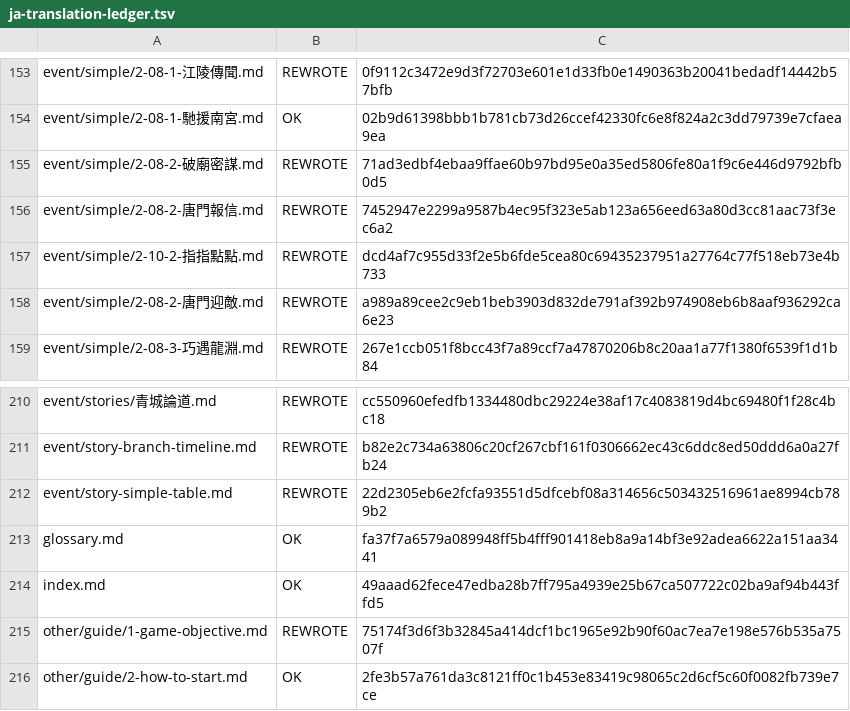
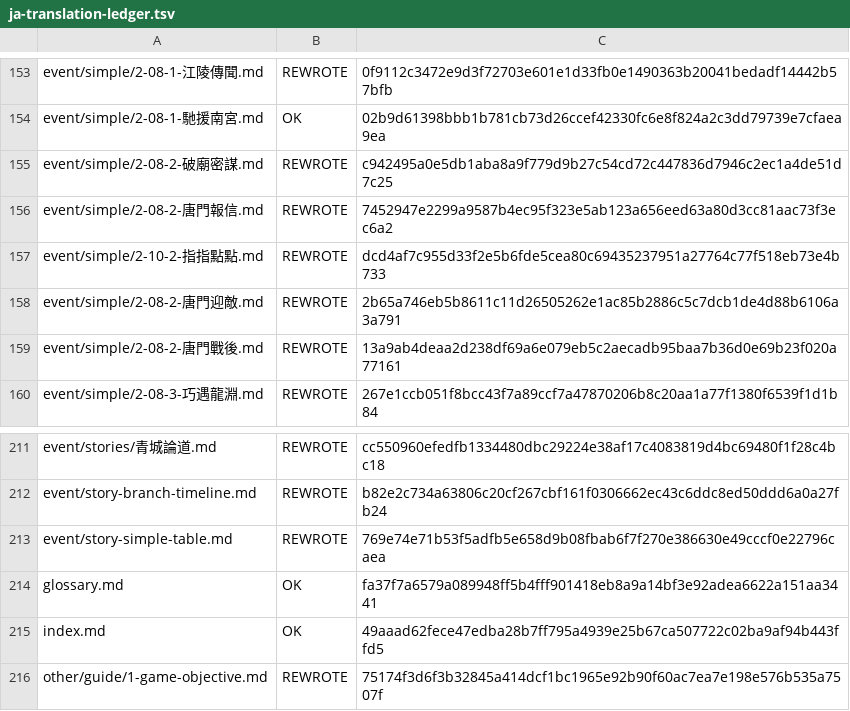
Before and after one commit to NEXTAltair/LoM-wiki, a TSV file: tools/ja-translation-ledger.tsv, drawn as a sheet; only a part is shown, gaps mark what is left out; the shorter side is filled out with more unchanged rows.

Commit message:
docs(ja): 破廟線の新イベント「唐門の戦後処理」を訳出し、関連3ページを追従
upstream が 2026-07-30 に 2-08-2-唐門戰後 を新設し、周辺3ファイルを更新したため、
日本語版へ反映する。今回は ja-fixes に溜めるのみで、fork main へのマージと
upstream への押し出しは行わない (変更が溜まってからまとめる)。

原文は fork main にまだ取り込んでいないため、upstream/main から直接読んで訳出した。

- docs/ja/event/simple/2-08-2-唐門戰後.md (新規): 120行を訳出。
  title は兄弟ページに倣い「唐門の戦後処理 (唐門戰後)」。段階は
  後始末 / 地下牢の様子 / 二師兄の処置 / 伝承の小剣 の4つ
- docs/ja/event/simple/2-08-2-唐門迎敵.md: 「唐門戦後」への遷移3箇所をリンク化、
  🚩「大戦不参加」の設定が原文から削除されたのを反映、備考欄の追記を反映
- docs/ja/event/simple/2-08-2-破廟密謀.md: イベント時間を箇条書き記号付きに
- docs/ja/event/story-simple-table.md: 唐門戦後のセルをリンク化
- tools/ja-translation-ledger.tsv: 更新3件の sha256 と新規1件の行

検証: checkJaTranslation.js 全指標 0 / LABEL 新規 0、npm run docs:build clean。

```diff
--- a/tools/ja-translation-ledger.tsv
+++ b/tools/ja-translation-ledger.tsv
@@ -154,6 +154,7 @@ event/simple/2-08-1-江陵傳聞.md	REWROTE	0f9112c3472e9d3f72703e601e1d33fb0e14
 event/simple/2-08-1-馳援南宮.md	OK	02b9d61398bbb1b781cb73d26ccef42330fc6e8f824a2c3dd79739e7cfaea9ea
-event/simple/2-08-2-破廟密謀.md	REWROTE	71ad3edbf4ebaa9ffae60b97bd95e0a35ed5806fe80a1f9c6e446d9792bfb0d5
+event/simple/2-08-2-破廟密謀.md	REWROTE	c942495a0e5db1aba8a9f779d9b27c54cd72c447836d7946c2ec1a4de51d7c25
 event/simple/2-08-2-唐門報信.md	REWROTE	7452947e2299a9587b4ec95f323e5ab123a656eed63a80d3cc81aac73f3ec6a2
 event/simple/2-10-2-指指點點.md	REWROTE	dcd4af7c955d33f2e5b6fde5cea80c69435237951a27764c77f518eb73e4b733
-event/simple/2-08-2-唐門迎敵.md	REWROTE	a989a89cee2c9eb1beb3903d832de791af392b974908eb6b8aaf936292ca6e23
+event/simple/2-08-2-唐門迎敵.md	REWROTE	2b65a746eb5b8611c11d26505262e1ac85b2886c5c7dcb1de4d88b6106a3a791
+event/simple/2-08-2-唐門戰後.md	REWROTE	13a9ab4deaa2d238df69a6e079eb5c2aecadb95baa7b36d0e69b23f020a77161
 event/simple/2-08-3-巧遇龍淵.md	REWROTE	267e1ccb051f8bcc43f7a89ccf7a47870206b8c20aa1a77f1380f6539f1d1b84
@@ -211,3 +212,3 @@ event/stories/青城論道.md	REWROTE	cc550960efedfb1334480dbc29224e38af17c40838
 event/story-branch-timeline.md	REWROTE	b82e2c734a63806c20cf267cbf161f0306662ec43c6ddc8ed50ddd6a0a27fb24
-event/story-simple-table.md	REWROTE	22d2305eb6e2fcfa93551d5dfcebf08a314656c503432516961ae8994cb789b2
+event/story-simple-table.md	REWROTE	769e74e71b53f5adfb5e658d9b08fbab6f7f270e386630e49cccf0e22796caea
 glossary.md	OK	fa37f7a6579a089948ff5b4fff901418eb8a9a14bf3e92adea6622a151aa3441
```
Also changed, not shown: 4 other files.
